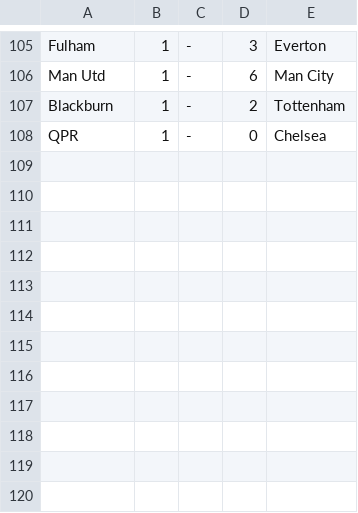
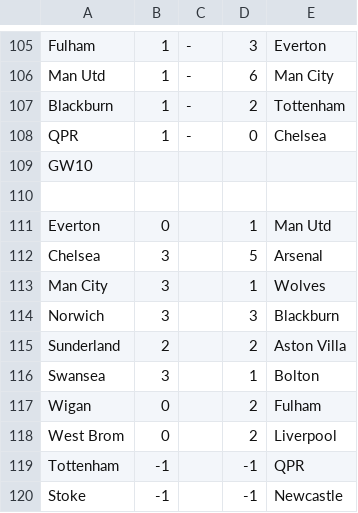
Before and after one commit to ahmedammar/geneticprogramming_ecj, a CSV file: data/epldata2012.csv, drawn as a sheet; only a part is shown, gaps mark what is left out; the diff names each change by its address in the sheet, - before the commit and + after, or states it on an @@ line.

```diff
--- a/data/epldata2012.csv
+++ b/data/epldata2012.csv
+row 109: GW10
+row 110: (empty)
+row 111: Everton | 0 |  | 1 | Man Utd
+row 112: Chelsea | 3 |  | 5 | Arsenal
+row 113: Man City | 3 |  | 1 | Wolves
+row 114: Norwich | 3 |  | 3 | Blackburn
+row 115: Sunderland | 2 |  | 2 | Aston Villa
+row 116: Swansea | 3 |  | 1 | Bolton
+row 117: Wigan | 0 |  | 2 | Fulham
+row 118: West Brom | 0 |  | 2 | Liverpool
+row 119: Tottenham | -1 |  | -1 | QPR
+row 120: Stoke | -1 |  | -1 | Newcastle
```
Also changed, not shown: 7 other files.
